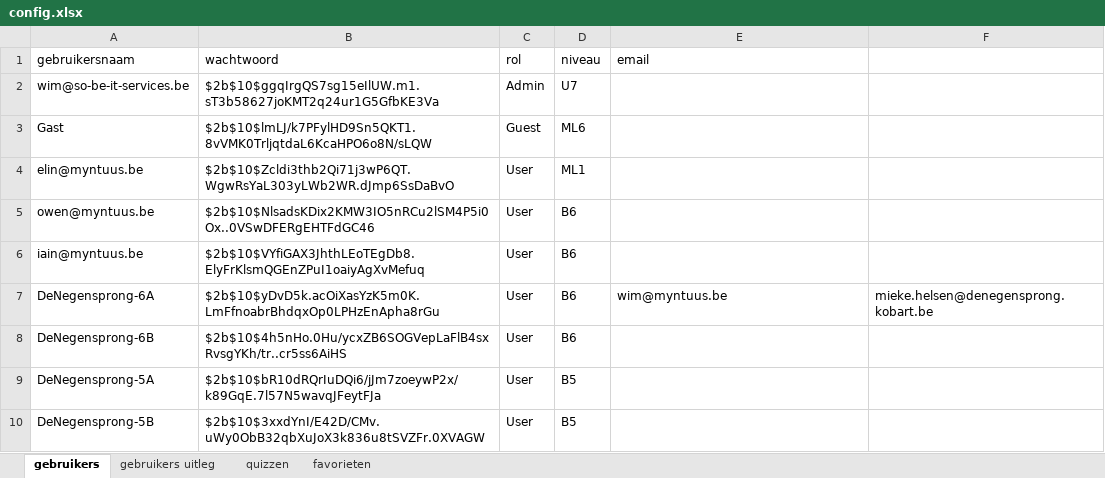
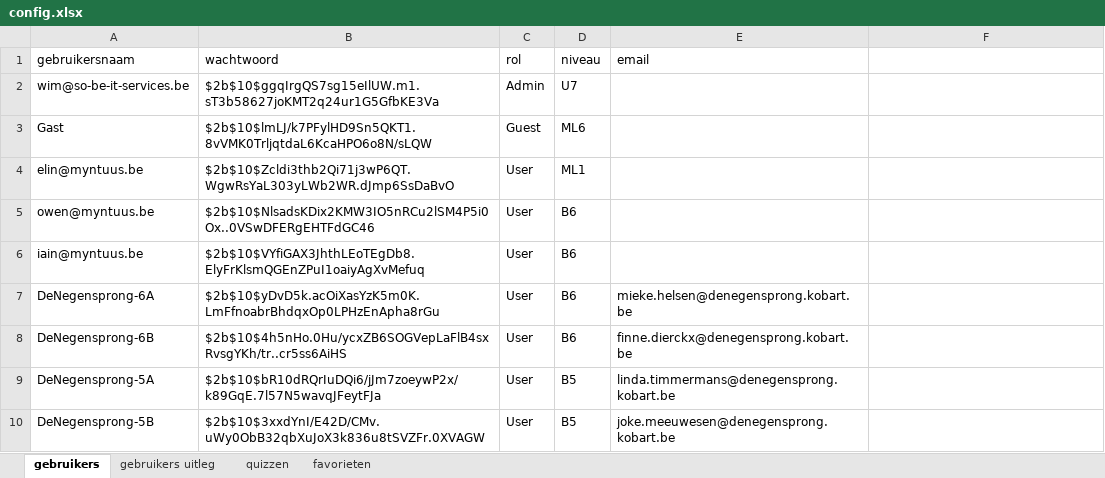
Before and after one commit to WimSohier1975/LatinQuiz, an Excel workbook: config.xlsx, sheet gebruikers, drawn as a sheet; values as stored, in another font and other column widths than the file's, no borders; the diff names each change by its address in the sheet, - before the commit and + after, or states it on an @@ line.

```diff
--- a/config.xlsx (sheet gebruikers)
+++ b/config.xlsx (sheet gebruikers)
-E7 (email): wim@myntuus.be
+E7 (email): mieke.helsen@denegensprong.kobart.be
-F7: mieke.helsen@denegensprong.kobart.be
+F7: (empty)
-E8 (email): (empty)
+E8 (email): finne.dierckx@denegensprong.kobart.be
-E9 (email): (empty)
+E9 (email): linda.timmermans@denegensprong.kobart.be
-E10 (email): (empty)
+E10 (email): joke.meeuwesen@denegensprong.kobart.be
```
Also changed, not shown: sheet quizzen, woorden.xlsx.
